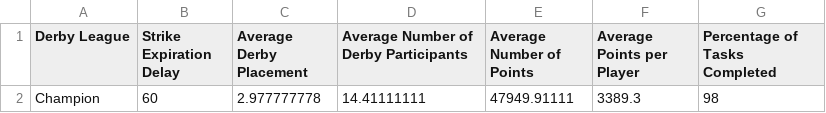
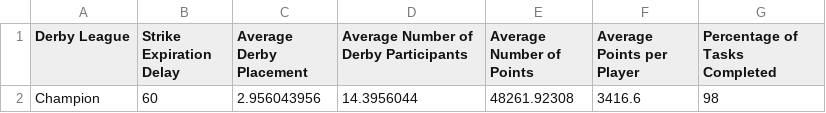
Before and after one commit to azuremeadows/azuremeadows.github.io, a CSV file: docs/_data/neighborhoodStats.csv, drawn as a sheet.

```diff
--- a/docs/_data/neighborhoodStats.csv
+++ b/docs/_data/neighborhoodStats.csv
@@ -1,2 +1,2 @@
 "Derby League","Strike Expiration Delay","Average Derby Placement","Average Number of Derby Participants","Average Number of Points","Average Points per Player","Percentage of Tasks Completed"
-"Champion","60","2.977777778","14.41111111","47949.91111","3389.3","98"
+"Champion","60","2.956043956","14.3956044","48261.92308","3416.6","98"
```
Also changed, not shown: docs/_data/DerbyHistory.csv, docs/_data/memberStats.csv.
